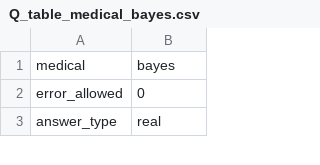
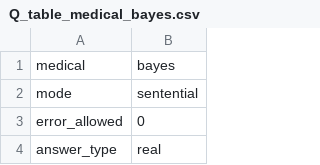
Before and after one commit to rep2rep/robin, a CSV file: tables/Q_table_medical_bayes.csv, drawn as a sheet; only a part is shown; the diff covers the shown part only.

Commit message:
table update

```diff
--- a/tables/Q_table_medical_bayes.csv
+++ b/tables/Q_table_medical_bayes.csv
@@ -1 +1,2 @@
 medical,bayes
+mode,"sentential"
```
Also changed, not shown: 1 added row, 2 removed rows and 6 edited cells elsewhere in this file, tables/Q_table_birds_contingency.csv, tables/Q_table_birds_geometric.csv, 4 other files.
